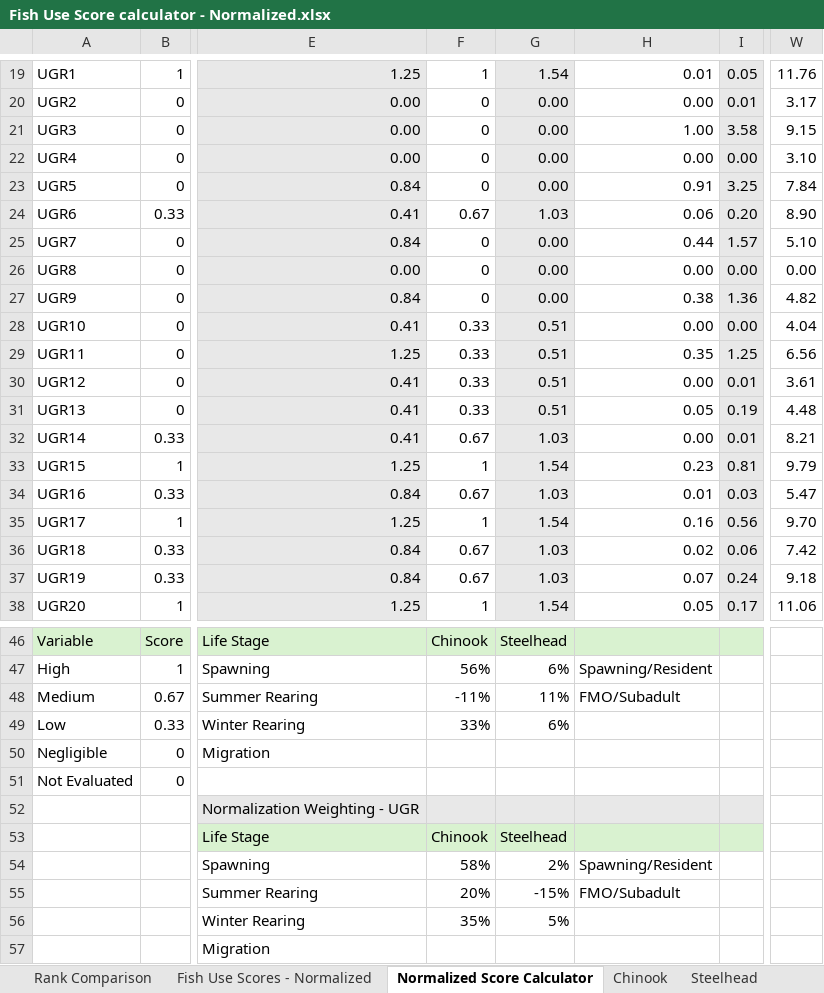
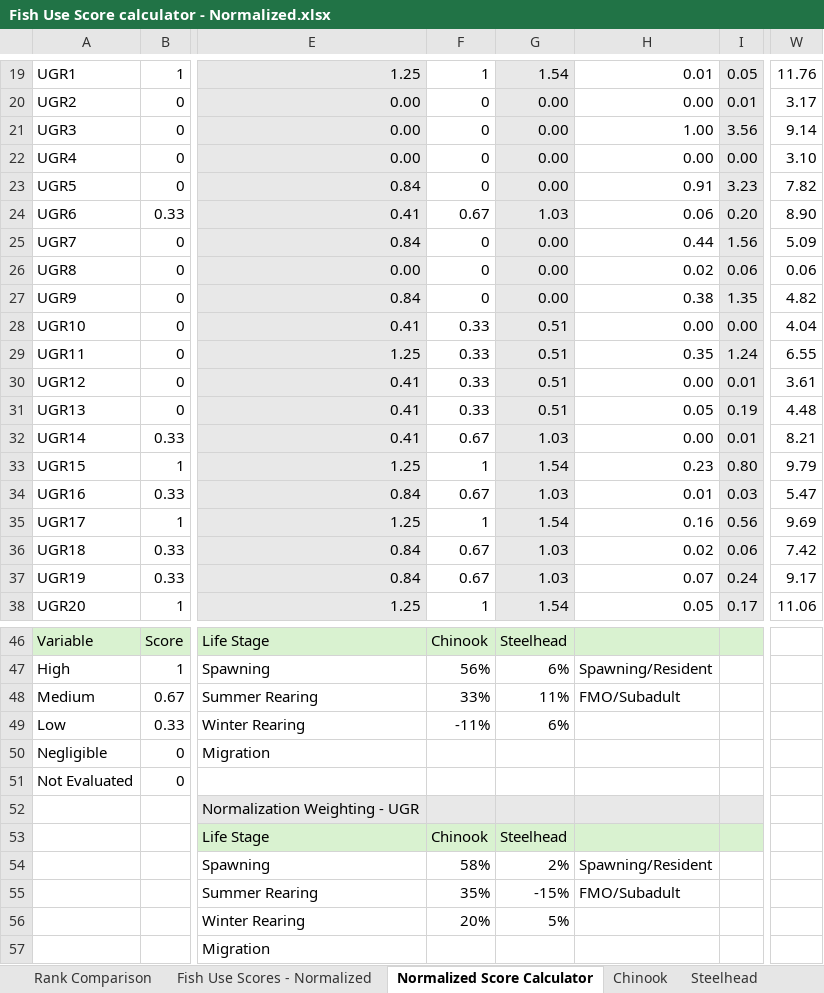
Before and after one commit to atdunwoody/atlas_lvl1-2_scoring_webapp, an Excel workbook: data/inputs/Original Excel/Fish Use Score calculator - Normalized.xlsx, sheet Normalized Score Calculator, drawn as a sheet; only a part is shown, gaps mark what is left out; values as stored, in another font and other column widths than the file's, no borders; conditional formats not drawn; the diff names each change by its address in the sheet, - before the commit and + after, or states it on an @@ line.

Commit message:
Updated definitions and new fish use score csv

```diff
--- a/data/inputs/Original Excel/Fish Use Score calculator - Normalized.xlsx (sheet Normalized Score Calculator)
+++ b/data/inputs/Original Excel/Fish Use Score calculator - Normalized.xlsx (sheet Normalized Score Calculator)
-I21: 3.58
+I21: 3.56
-W21: 9.15
+W21: 9.14
-I23: 3.25
+I23: 3.23
-W23: 7.84
+W23: 7.82
-I25: 1.57
+I25: 1.56
-W25: 5.10
+W25: 5.09
-H26: 0.00
+H26: 0.02
-I26: 0.00
+I26: 0.06
-W26: 0.00
+W26: 0.06
-I27: 1.36
+I27: 1.35
-I29: 1.25
+I29: 1.24
-W29: 6.56
+W29: 6.55
-I33: 0.81
+I33: 0.80
-W35: 9.70
+W35: 9.69
-W37: 9.18
+W37: 9.17
-F48: -11%
+F48: 33%
-F49: 33%
+F49: -11%
-F55: 20%
+F55: 35%
-F56: 35%
+F56: 20%
```
Also changed, not shown: sheet Fish Use Scores - Normalized, sheet Rank Comparison, sheet Migration Score Calcs, sheet Chinook, formulas that keep their value, charts or pictures, 17 other files.
